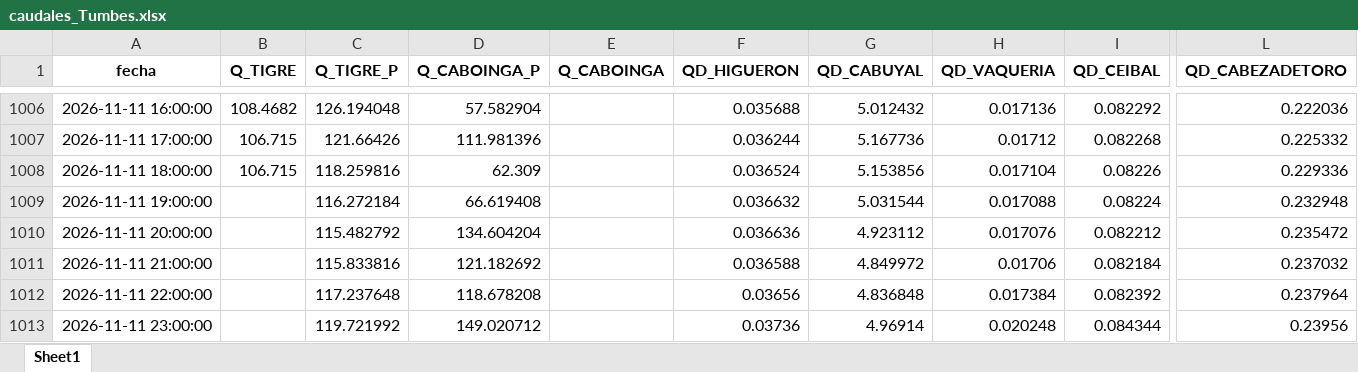
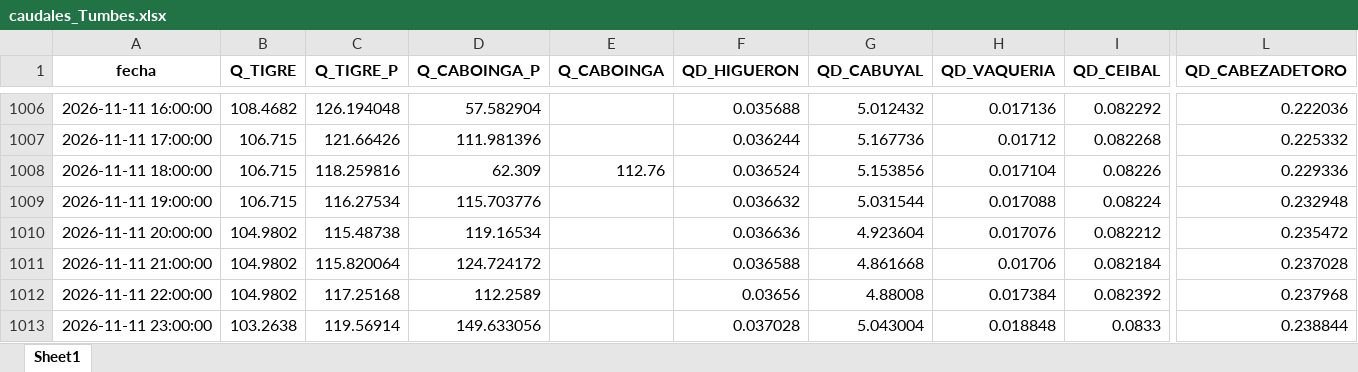
Before and after one commit to jamesvidalm/visor-Tumbes, an Excel workbook: data/caudales/caudales_Tumbes.xlsx, sheet Sheet1, drawn as a sheet; only a part is shown, gaps mark what is left out; values as stored, in another font and other column widths than the file's, no borders; the diff covers the shown part only; the diff names each change by its address in the sheet, - before the commit and + after, or states it on an @@ line.

Commit message:
Add files via upload

```diff
--- a/data/caudales/caudales_Tumbes.xlsx (sheet Sheet1)
+++ b/data/caudales/caudales_Tumbes.xlsx (sheet Sheet1)
-E1008 (Q_CABOINGA): (empty)
+E1008 (Q_CABOINGA): 112.76
-B1009 (Q_TIGRE): (empty)
+B1009 (Q_TIGRE): 106.715
-C1009 (Q_TIGRE_P): 116.272184
+C1009 (Q_TIGRE_P): 116.27534
-D1009 (Q_CABOINGA_P): 66.619408
+D1009 (Q_CABOINGA_P): 115.703776
-B1010:B1012 (Q_TIGRE): (empty)
+B1010:B1012 (Q_TIGRE): 104.9802
-C1010 (Q_TIGRE_P): 115.482792
+C1010 (Q_TIGRE_P): 115.48738
-D1010 (Q_CABOINGA_P): 134.604204
+D1010 (Q_CABOINGA_P): 119.16534
-G1010 (QD_CABUYAL): 4.923112
+G1010 (QD_CABUYAL): 4.923604
-C1011 (Q_TIGRE_P): 115.833816
+C1011 (Q_TIGRE_P): 115.820064
-D1011 (Q_CABOINGA_P): 121.182692
+D1011 (Q_CABOINGA_P): 124.724172
-G1011 (QD_CABUYAL): 4.849972
+G1011 (QD_CABUYAL): 4.861668
-L1011 (QD_CABEZADETORO): 0.237032
+L1011 (QD_CABEZADETORO): 0.237028
-C1012 (Q_TIGRE_P): 117.237648
+C1012 (Q_TIGRE_P): 117.25168
-D1012 (Q_CABOINGA_P): 118.678208
+D1012 (Q_CABOINGA_P): 112.2589
-G1012 (QD_CABUYAL): 4.836848
+G1012 (QD_CABUYAL): 4.88008
-L1012 (QD_CABEZADETORO): 0.237964
+L1012 (QD_CABEZADETORO): 0.237968
-B1013 (Q_TIGRE): (empty)
+B1013 (Q_TIGRE): 103.2638
-C1013 (Q_TIGRE_P): 119.721992
+C1013 (Q_TIGRE_P): 119.56914
-D1013 (Q_CABOINGA_P): 149.020712
+D1013 (Q_CABOINGA_P): 149.633056
-F1013 (QD_HIGUERON): 0.03736
+F1013 (QD_HIGUERON): 0.037028
-G1013 (QD_CABUYAL): 4.96914
+G1013 (QD_CABUYAL): 5.043004
-H1013 (QD_VAQUERIA): 0.020248
+H1013 (QD_VAQUERIA): 0.018848
-I1013 (QD_CEIBAL): 0.084344
+I1013 (QD_CEIBAL): 0.0833
-L1013 (QD_CABEZADETORO): 0.23956
+L1013 (QD_CABEZADETORO): 0.238844
```
Also changed, not shown: 11 added rows and 634 edited cells elsewhere in this sheet.
